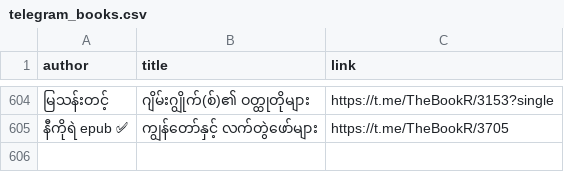
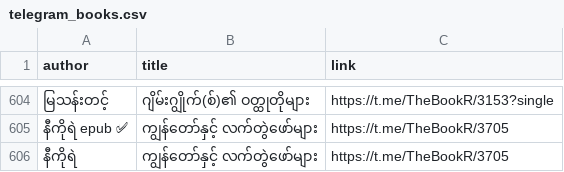
Before and after one commit to aungsoemoethailand-arch/gemini-telegram-bot, a CSV file: data/telegram_books.csv, drawn as a sheet; only a part is shown, gaps mark what is left out; the diff names each change by its address in the sheet, - before the commit and + after, or states it on an @@ line.

Commit message:
Sync 1 Telegram book metadata record(s) [skip ci]

```diff
--- a/data/telegram_books.csv
+++ b/data/telegram_books.csv
+row 606: နီကိုရဲ | ကျွန်တော်နှင့် လက်တွဲဖော်များ | https://t.me/TheBookR/3705
```
